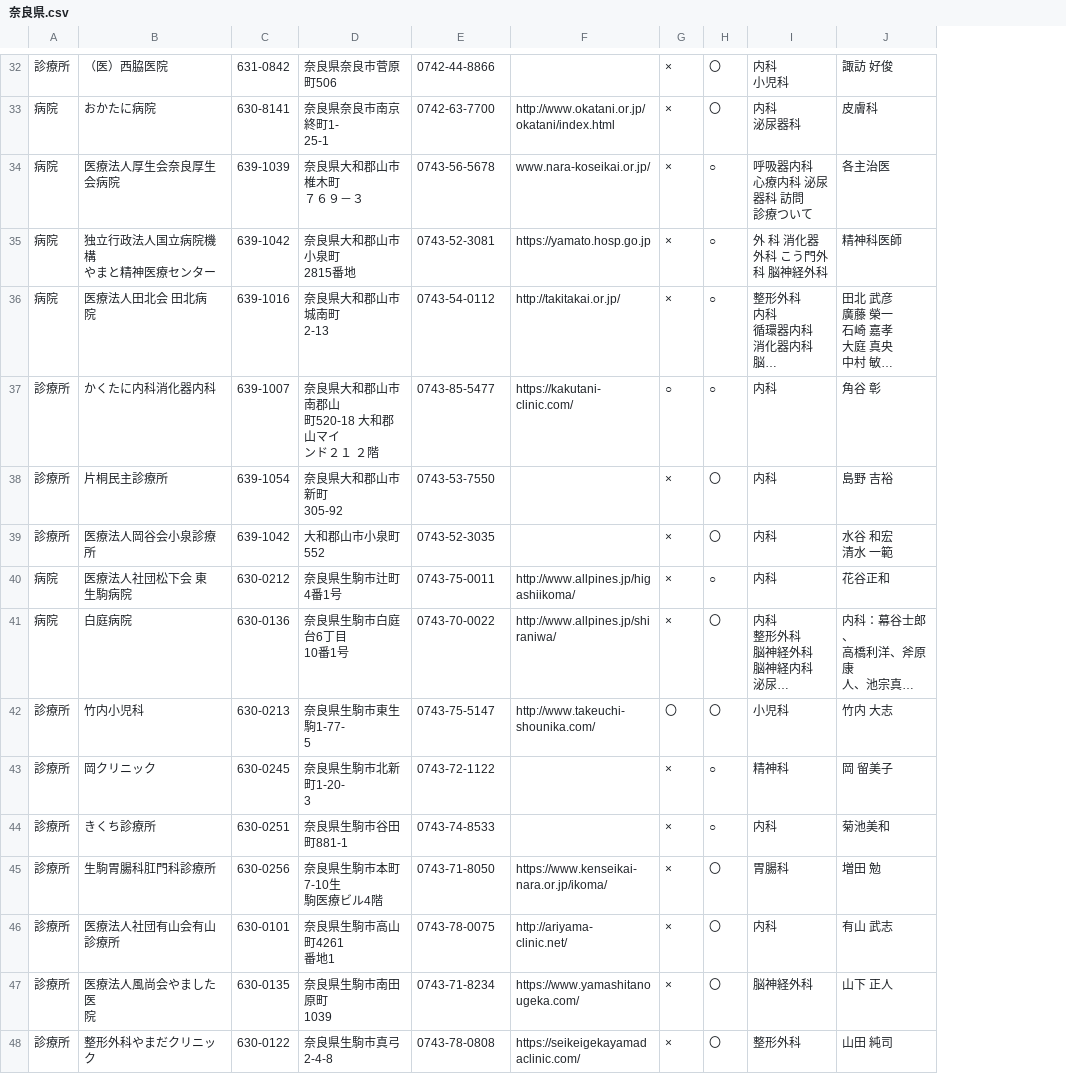
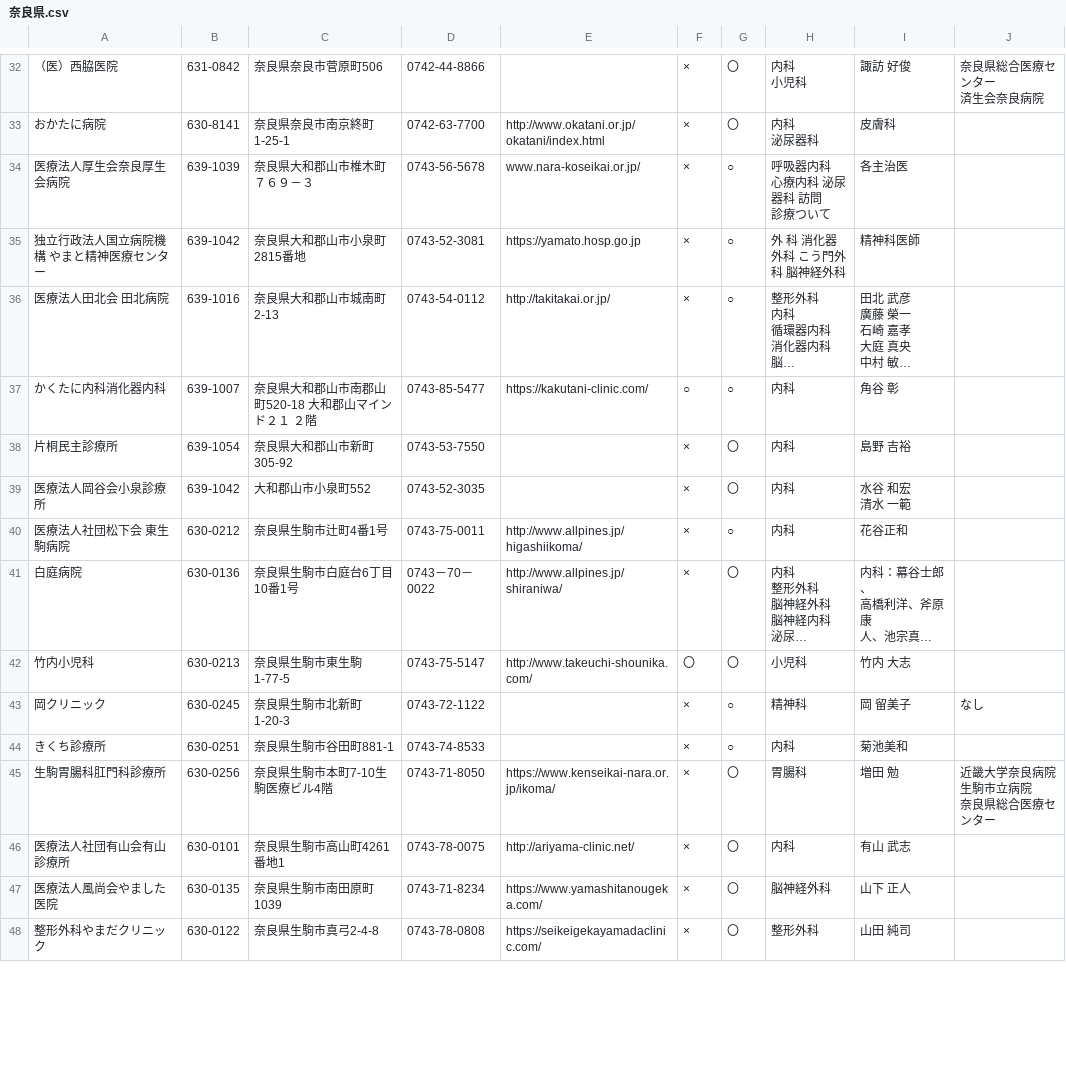
Before and after one commit to mima3/yakusyopdf, a CSV file: 20200429115221/奈良県.csv, drawn as a sheet; only a part is shown, gaps mark what is left out; long unchanged cells end in …; removed rows and columns are numbered as before the commit, all else as after; ↵ is a line break in a cell; the diff covers the shown part only; the diff names each change by its address in the sheet, - before the commit and + after, or states it on an @@ line.

```diff
--- a/20200429115221/奈良県.csv
+++ b/20200429115221/奈良県.csv
-column A, rows 32-48: 診療所 | 病院 | 病院 | 病院 | 病院 | 診療所 | 診療所 | 診療所 | 病院 | 病院 | 診療所 | 診療所 | 診療所 | 診療所 | 診療所 | 診療所 | 診療所
-column D, rows 32-48: 奈良県奈良市菅原町506 | 奈良県奈良市南京終町1- ↵ 25-1 | 奈良県大和郡山市椎木町 ↵ ７６９－３ | 奈良県大和郡山市小泉町 ↵ 2815番地 | 奈良県大和郡山市城南町 ↵ 2-13 | 奈良県大和郡山市南郡山 ↵ 町520-18 大和郡山マイ ↵ ンド２１ ２階 | 奈良県大和郡山市新町 ↵ 305-92 | 大和郡山市小泉町552 | 奈良県生駒市辻町4番1号 | 奈良県生駒市白庭台6丁目 ↵ 10番1号 | 奈良県生駒市東生駒1-77- ↵ 5 | 奈良県生駒市北新町1-20- ↵ 3 | 奈良県生駒市谷田町881-1 | 奈良県生駒市本町7-10生 ↵ 駒医療ビル4階 | 奈良県生駒市高山町4261 ↵ 番地1 | 奈良県生駒市南田原町 ↵ 1039 | 奈良県生駒市真弓2-4-8
+column C, rows 32-48: 奈良県奈良市菅原町506 | 奈良県奈良市南京終町1-25-1 | 奈良県大和郡山市椎木町７６９－３ | 奈良県大和郡山市小泉町2815番地 | 奈良県大和郡山市城南町2-13 | 奈良県大和郡山市南郡山町520-18 大和郡山マインド２１ ２階 | 奈良県大和郡山市新町305-92 | 大和郡山市小泉町552 | 奈良県生駒市辻町4番1号 | 奈良県生駒市白庭台6丁目10番1号 | 奈良県生駒市東生駒1-77-5 | 奈良県生駒市北新町1-20-3 | 奈良県生駒市谷田町881-1 | 奈良県生駒市本町7-10生駒医療ビル4階 | 奈良県生駒市高山町4261番地1 | 奈良県生駒市南田原町1039 | 奈良県生駒市真弓2-4-8
-column F, rows 33-48: http://www.okatani.or.jp/ ↵ okatani/index.html | www.nara-koseikai.or.jp/ | https://yamato.hosp.go.jp | http://takitakai.or.jp/ | https://kakutani- ↵ clinic.com/ |  |  | http://www.allpines.jp/hig ↵ ashiikoma/ | http://www.allpines.jp/shi ↵ raniwa/ | http://www.takeuchi- ↵ shounika.com/ |  |  | https://www.kenseikai- ↵ nara.or.jp/ikoma/ | http://ariyama- ↵ clinic.net/ | https://www.yamashitano ↵ ugeka.com/ | https://seikeigekayamad ↵ aclinic.com/
+column E, rows 33-48: http://www.okatani.or.jp/okatani/index.html | www.nara-koseikai.or.jp/ | https://yamato.hosp.go.jp | http://takitakai.or.jp/ | https://kakutani-clinic.com/ |  |  | http://www.allpines.jp/higashiikoma/ | http://www.allpines.jp/shiraniwa/ | http://www.takeuchi-shounika.com/ |  |  | https://www.kenseikai-nara.or.jp/ikoma/ | http://ariyama-clinic.net/ | https://www.yamashitanougeka.com/ | https://seikeigekayamadaclinic.com/
+column J, rows 32-45: 奈良県総合医療センター ↵ 済生会奈良病院 |  |  |  |  |  |  |  |  |  |  | なし |  | 近畿大学奈良病院 ↵ 生駒市立病院 ↵ 奈良県総合医療センター
-A34: 医療法人厚生会奈良厚生 ↵ 会病院
+A34: 医療法人厚生会奈良厚生会病院
-A35: 独立行政法人国立病院機構 ↵ やまと精神医療センター
+A35: 独立行政法人国立病院機構 やまと精神医療センター
-A36: 医療法人田北会 田北病 ↵ 院
+A36: 医療法人田北会 田北病院
-A39: 医療法人岡谷会小泉診療 ↵ 所
+A39: 医療法人岡谷会小泉診療所
-A40: 医療法人社団松下会 東 ↵ 生駒病院
+A40: 医療法人社団松下会 東生駒病院
-D41: 0743-70-0022
+D41: 0743－70－0022
-A46: 医療法人社団有山会有山 ↵ 診療所
+A46: 医療法人社団有山会有山診療所
-A47: 医療法人風尚会やました医 ↵ 院
+A47: 医療法人風尚会やました医院
```
Also changed, not shown: 48 edited cells elsewhere in this file, 2 other files.
